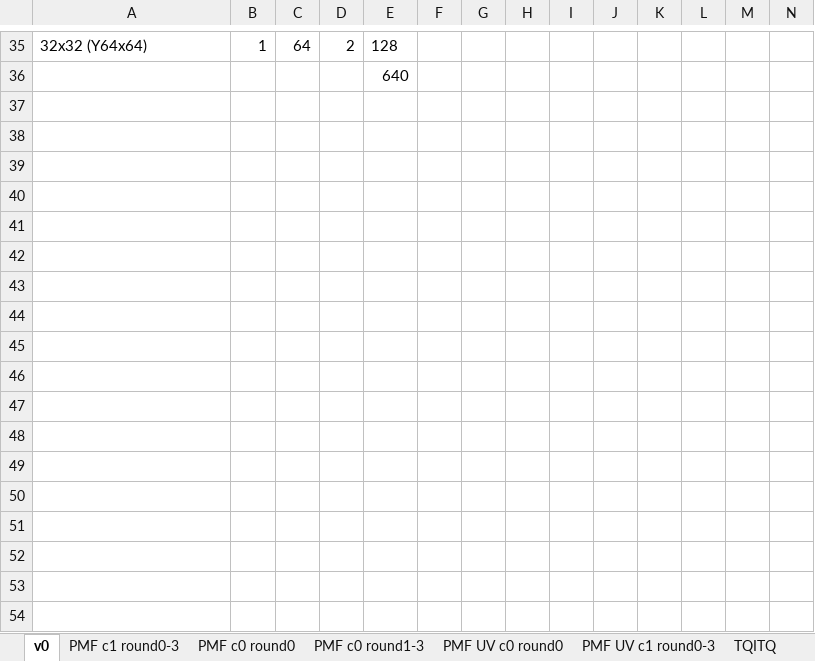
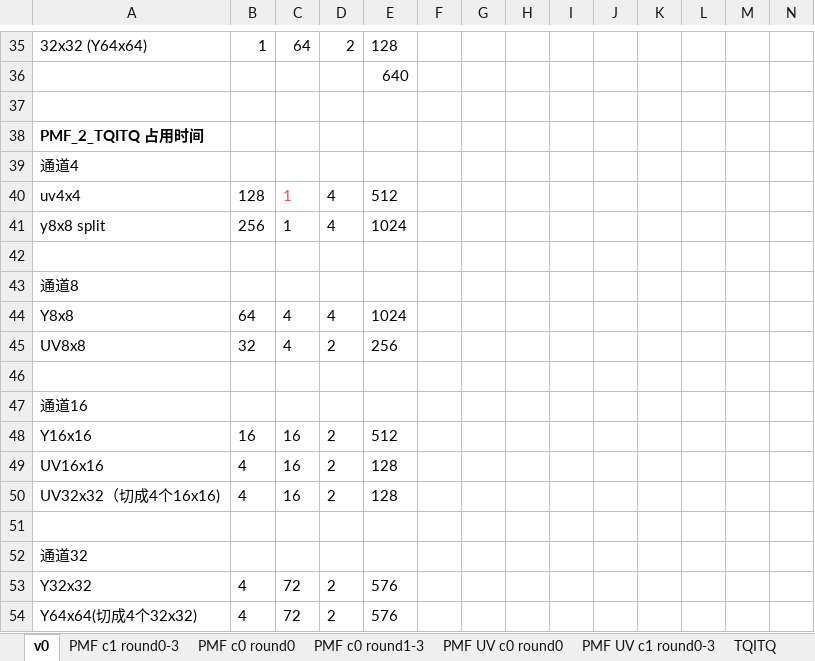
Before and after one commit to RushBTaotao/md, an Excel workbook: mrg.xlsx, sheet v0, drawn as a sheet; only a part is shown, gaps mark what is left out; values as stored, in another font and other column widths than the file's, no borders; rows hold the shown columns only; the diff names each change by its address in the sheet, - before the commit and + after, or states it on an @@ line.

```diff
--- a/mrg.xlsx (sheet v0)
+++ b/mrg.xlsx (sheet v0)
+row 37: (empty)
+row 38: PMF_2_TQITQ 占用时间
+row 39: 通道4
+row 40: uv4x4 | 128 | 1 | 4 | 512
+row 41: y8x8 split | 256 | 1 | 4 | 1024
+row 42: (empty)
+row 43: 通道8
+row 44: Y8x8 | 64 | 4 | 4 | 1024
+row 45: UV8x8 | 32 | 4 | 2 | 256
+row 46: (empty)
+row 47: 通道16
+row 48: Y16x16 | 16 | 16 | 2 | 512
+row 49: UV16x16 | 4 | 16 | 2 | 128
+row 50: UV32x32（切成4个16x16) | 4 | 16 | 2 | 128
+row 51: (empty)
+row 52: 通道32
+row 53: Y32x32 | 4 | 72 | 2 | 576
+row 54: Y64x64(切成4个32x32) | 4 | 72 | 2 | 576
```
Also changed, not shown: sheet PMF UV c1 round0-3, sheet TQITQ, sheet PMF c1 round0-3, formulas that keep their value, 9 other files.
